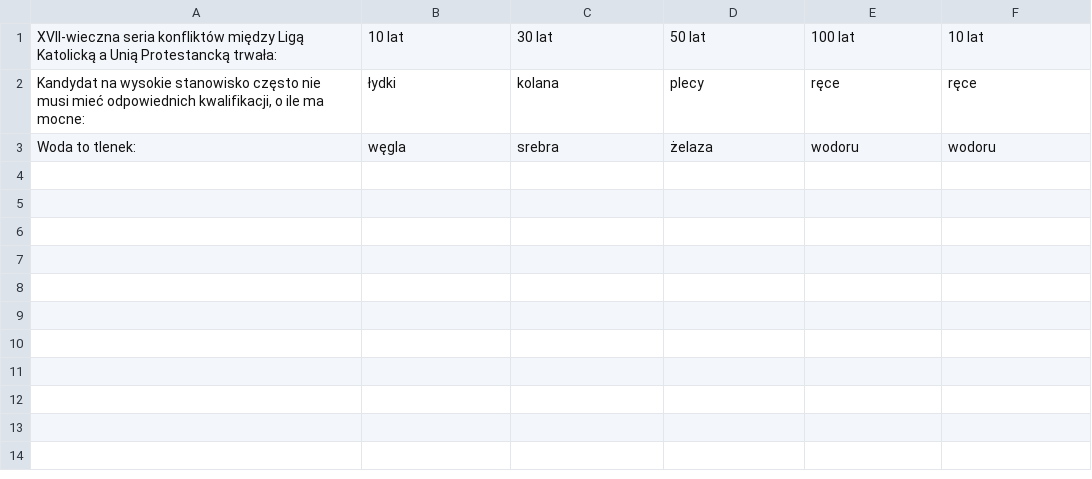
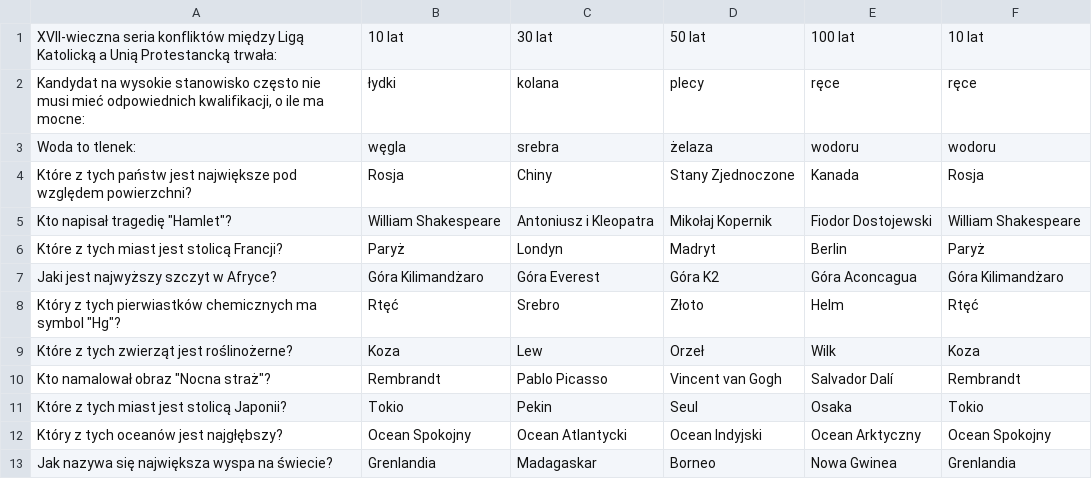
Before and after one commit to bartipablo/Who-Wants-to-Be-a-Millionaire, a CSV file: Who-Wants-to-Be-a-Millionaire/resources/questions/question1.csv, drawn as a sheet; the diff names each change by its address in the sheet, - before the commit and + after, or states it on an @@ line.

```diff
--- a/Who-Wants-to-Be-a-Millionaire/resources/questions/question1.csv
+++ b/Who-Wants-to-Be-a-Millionaire/resources/questions/question1.csv
+row 4: Które z tych państw jest największe pod względem powierzchni? | Rosja | Chiny | Stany Zjednoczone | Kanada | Rosja
+row 5: Kto napisał tragedię "Hamlet"? | William Shakespeare | Antoniusz i Kleopatra | Mikołaj Kopernik | Fiodor Dostojewski | William Shakespeare
+row 6: Które z tych miast jest stolicą Francji? | Paryż | Londyn | Madryt | Berlin | Paryż
+row 7: Jaki jest najwyższy szczyt w Afryce? | Góra Kilimandżaro | Góra Everest | Góra K2 | Góra Aconcagua | Góra Kilimandżaro
+row 8: Który z tych pierwiastków chemicznych ma symbol "Hg"? | Rtęć | Srebro | Złoto | Helm | Rtęć
+row 9: Które z tych zwierząt jest roślinożerne? | Koza | Lew | Orzeł | Wilk | Koza
+row 10: Kto namalował obraz "Nocna straż"? | Rembrandt | Pablo Picasso | Vincent van Gogh | Salvador Dalí | Rembrandt
+row 11: Które z tych miast jest stolicą Japonii? | Tokio | Pekin | Seul | Osaka | Tokio
+row 12: Który z tych oceanów jest najgłębszy? | Ocean Spokojny | Ocean Atlantycki | Ocean Indyjski | Ocean Arktyczny | Ocean Spokojny
+row 13: Jak nazywa się największa wyspa na świecie? | Grenlandia | Madagaskar | Borneo | Nowa Gwinea | Grenlandia
```
Also changed, not shown: Who-Wants-to-Be-a-Millionaire/resources/questions/question5.csv, 15 other files.
